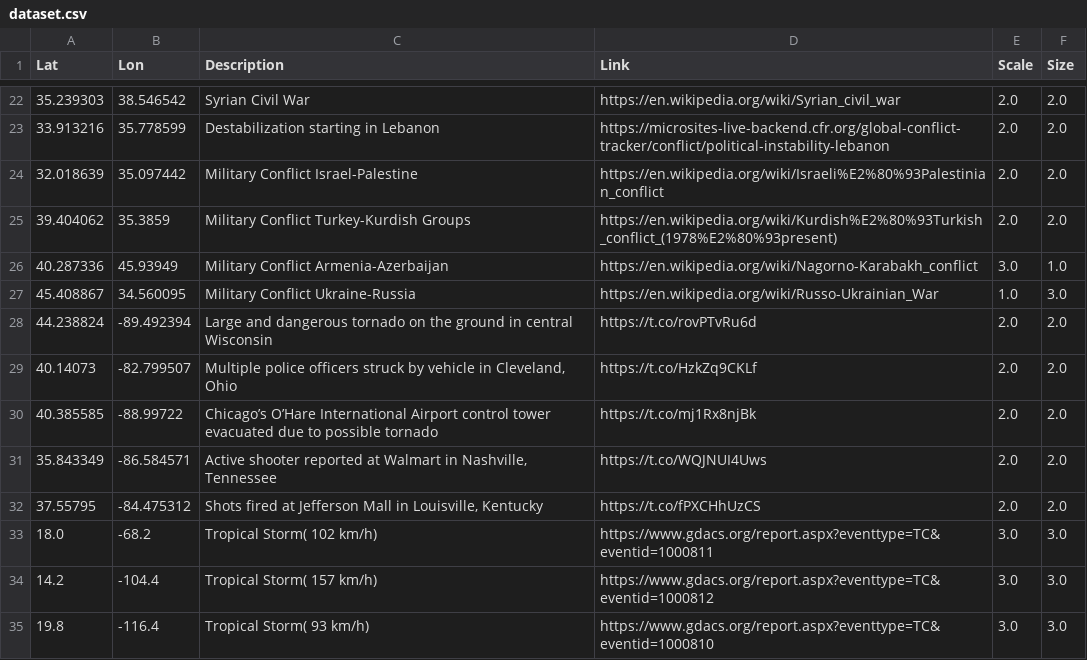
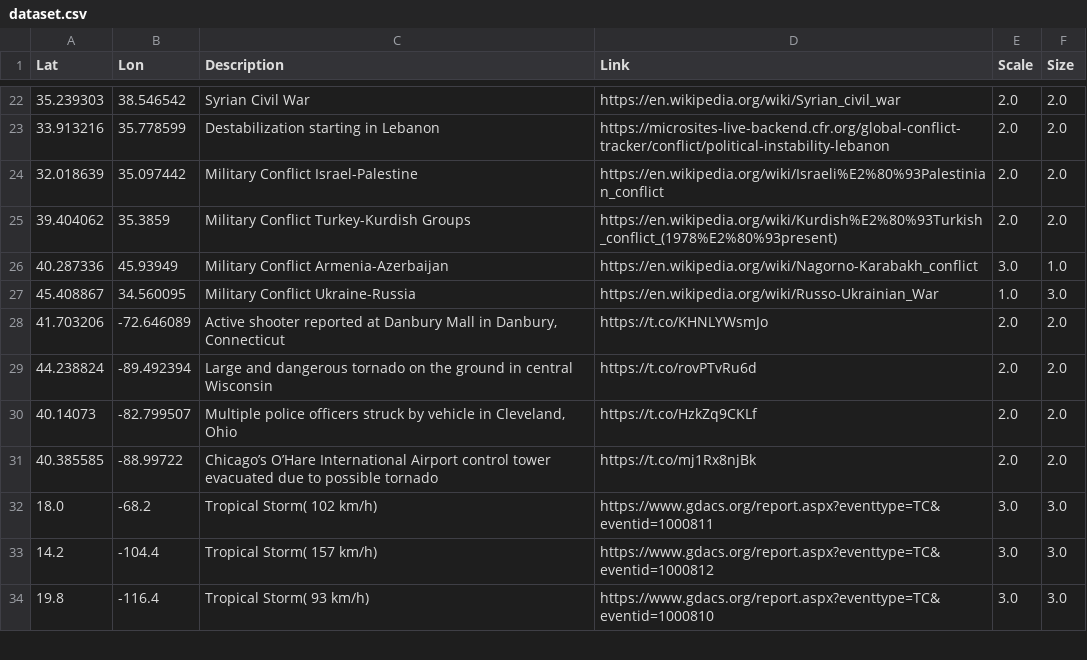
Before and after one commit to antonio-hickey/gDash, a CSV file: data/events/dataset.csv, drawn as a sheet; only a part is shown, gaps mark what is left out; removed rows and columns are numbered as before the commit, all else as after; the diff names each change by its address in the sheet, - before the commit and + after, or states it on an @@ line.

Commit message:
Automated Data Update

```diff
--- a/data/events/dataset.csv
+++ b/data/events/dataset.csv
+row 28: 41.703206 | -72.646089 | Active shooter reported at Danbury Mall in Danbury, Connecticut | https://t.co/KHNLYWsmJo | 2.0 | 2.0
-row 31: 35.843349 | -86.584571 | Active shooter reported at Walmart in Nashville, Tennessee | https://t.co/WQJNUI4Uws | 2.0 | 2.0
-row 32: 37.55795 | -84.475312 | Shots fired at Jefferson Mall in Louisville, Kentucky | https://t.co/fPXCHhUzCS | 2.0 | 2.0
```
